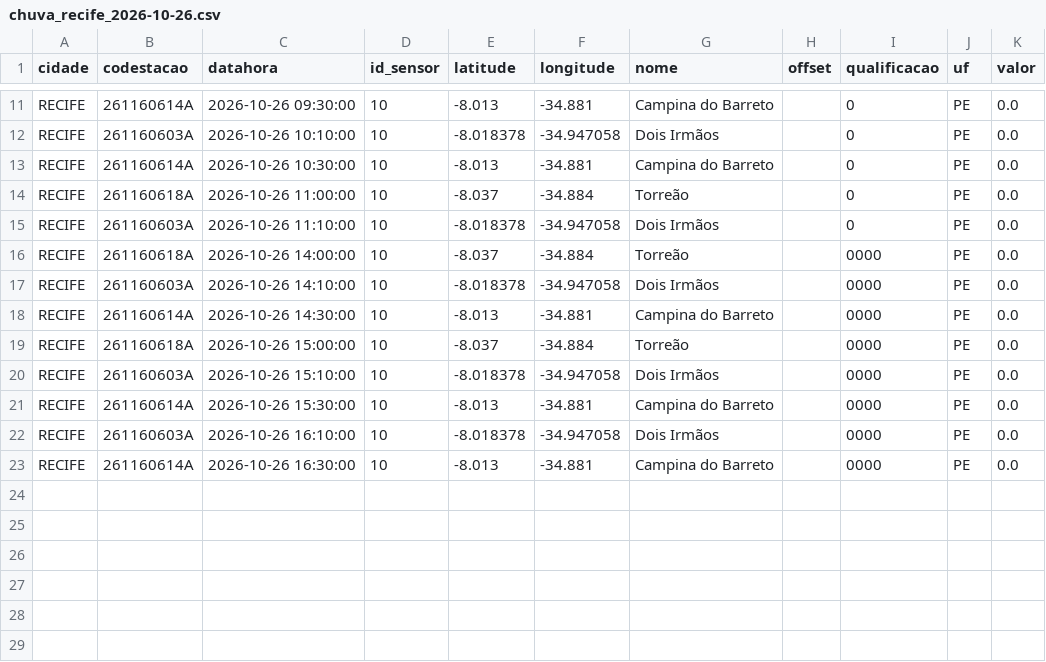
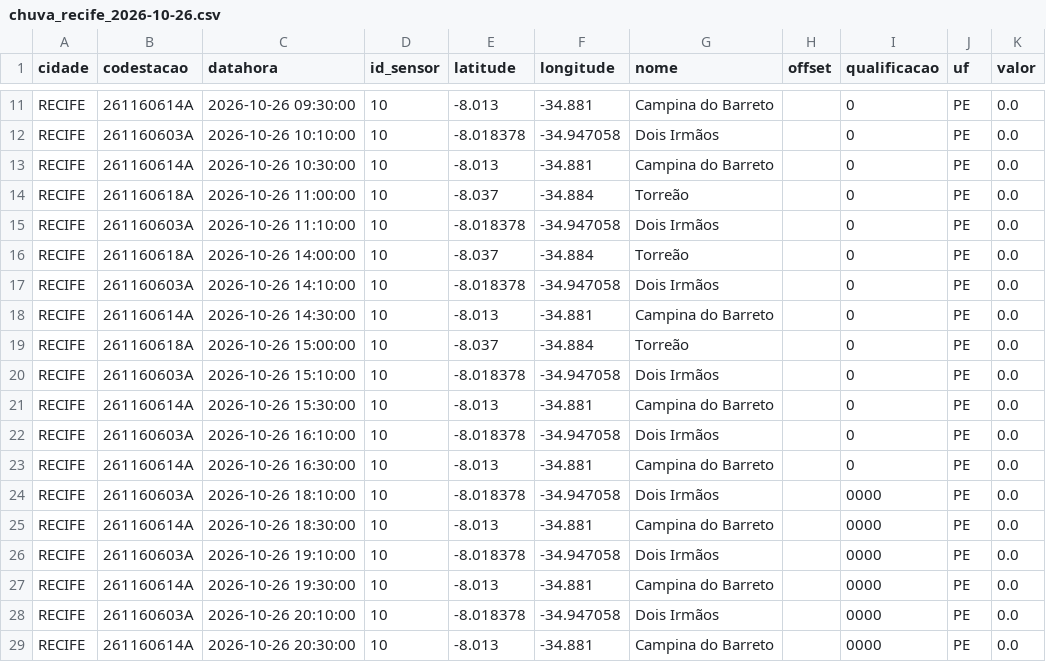
Before and after one commit to RafaellaB/risk-today-apps, a CSV file: chuva_recife_2026-10-26.csv, drawn as a sheet; only a part is shown, gaps mark what is left out.

```diff
--- a/chuva_recife_2026-10-26.csv
+++ b/chuva_recife_2026-10-26.csv
@@ -15,9 +15,15 @@ RECIFE,261160618A,2026-10-26 11:00:00,10,-8.037,-34.884,Torreão,,0,PE,0.0
 RECIFE,261160603A,2026-10-26 11:10:00,10,-8.018378,-34.947058,Dois Irmãos,,0,PE,0.0
-RECIFE,261160618A,2026-10-26 14:00:00,10,-8.037,-34.884,Torreão,,0000,PE,0.0
-RECIFE,261160603A,2026-10-26 14:10:00,10,-8.018378,-34.947058,Dois Irmãos,,0000,PE,0.0
-RECIFE,261160614A,2026-10-26 14:30:00,10,-8.013,-34.881,Campina do Barreto,,0000,PE,0.0
-RECIFE,261160618A,2026-10-26 15:00:00,10,-8.037,-34.884,Torreão,,0000,PE,0.0
-RECIFE,261160603A,2026-10-26 15:10:00,10,-8.018378,-34.947058,Dois Irmãos,,0000,PE,0.0
-RECIFE,261160614A,2026-10-26 15:30:00,10,-8.013,-34.881,Campina do Barreto,,0000,PE,0.0
-RECIFE,261160603A,2026-10-26 16:10:00,10,-8.018378,-34.947058,Dois Irmãos,,0000,PE,0.0
-RECIFE,261160614A,2026-10-26 16:30:00,10,-8.013,-34.881,Campina do Barreto,,0000,PE,0.0
+RECIFE,261160618A,2026-10-26 14:00:00,10,-8.037,-34.884,Torreão,,0,PE,0.0
+RECIFE,261160603A,2026-10-26 14:10:00,10,-8.018378,-34.947058,Dois Irmãos,,0,PE,0.0
+RECIFE,261160614A,2026-10-26 14:30:00,10,-8.013,-34.881,Campina do Barreto,,0,PE,0.0
+RECIFE,261160618A,2026-10-26 15:00:00,10,-8.037,-34.884,Torreão,,0,PE,0.0
+RECIFE,261160603A,2026-10-26 15:10:00,10,-8.018378,-34.947058,Dois Irmãos,,0,PE,0.0
+RECIFE,261160614A,2026-10-26 15:30:00,10,-8.013,-34.881,Campina do Barreto,,0,PE,0.0
+RECIFE,261160603A,2026-10-26 16:10:00,10,-8.018378,-34.947058,Dois Irmãos,,0,PE,0.0
+RECIFE,261160614A,2026-10-26 16:30:00,10,-8.013,-34.881,Campina do Barreto,,0,PE,0.0
+RECIFE,261160603A,2026-10-26 18:10:00,10,-8.018378,-34.947058,Dois Irmãos,,0000,PE,0.0
+RECIFE,261160614A,2026-10-26 18:30:00,10,-8.013,-34.881,Campina do Barreto,,0000,PE,0.0
+RECIFE,261160603A,2026-10-26 19:10:00,10,-8.018378,-34.947058,Dois Irmãos,,0000,PE,0.0
+RECIFE,261160614A,2026-10-26 19:30:00,10,-8.013,-34.881,Campina do Barreto,,0000,PE,0.0
+RECIFE,261160603A,2026-10-26 20:10:00,10,-8.018378,-34.947058,Dois Irmãos,,0000,PE,0.0
+RECIFE,261160614A,2026-10-26 20:30:00,10,-8.013,-34.881,Campina do Barreto,,0000,PE,0.0
```
